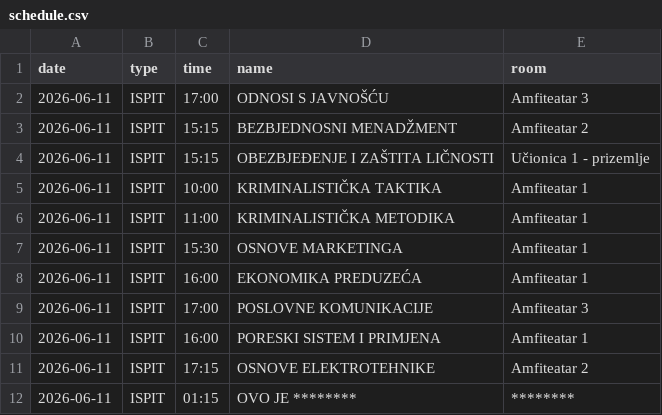
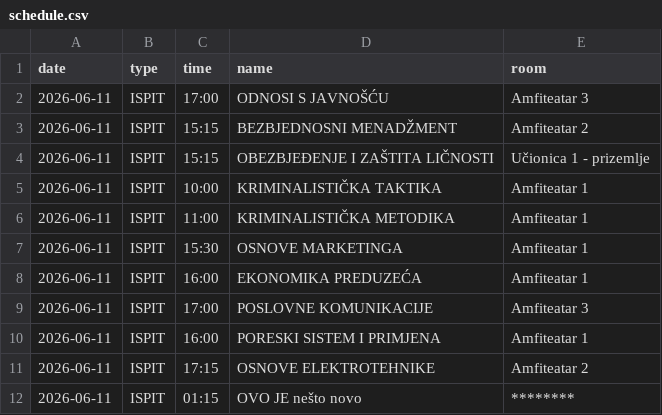
Before and after one commit to vptsdoweb-hub/raspored, a CSV file: schedule.csv, drawn as a sheet.

Commit message:
Update schedule.csv

```diff
--- a/schedule.csv
+++ b/schedule.csv
@@ -11,2 +11,2 @@ date,type,time,name,room
 2026-06-11,ISPIT,17:15,OSNOVE ELEKTROTEHNIKE,Amfiteatar 2
-2026-06-11,ISPIT,01:15,OVO JE ********,********
+2026-06-11,ISPIT,01:15,OVO JE nešto novo,********
```
